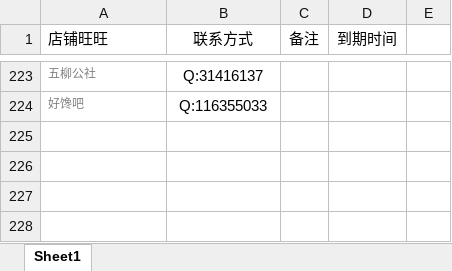
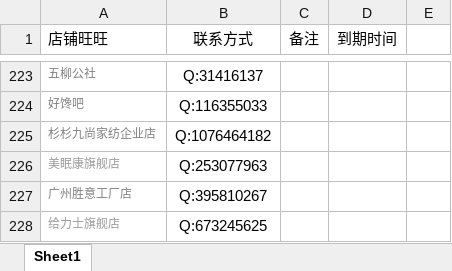
Before and after one commit to OriginalLucieN/T_KStation, an Excel workbook: talkLine.xlsx, sheet Sheet1, drawn as a sheet; only a part is shown, gaps mark what is left out; values as stored, in another font and other column widths than the file's, no borders; the diff names each change by its address in the sheet, - before the commit and + after, or states it on an @@ line.

```diff
--- a/talkLine.xlsx (sheet Sheet1)
+++ b/talkLine.xlsx (sheet Sheet1)
+row 225: 杉杉九尚家纺企业店 | Q:1076464182
+row 226: 美眠康旗舰店 | Q:253077963
+row 227: 广州胜意工厂店 | Q:395810267
+row 228: 给力士旗舰店 | Q:673245625
```
Also changed, not shown: 报名活动单.xlsx, 1 other file.
